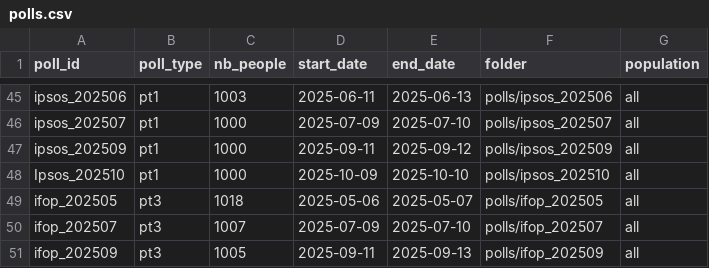
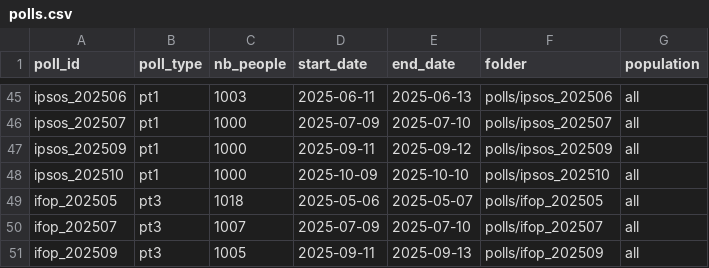
Before and after one commit to Olivierjaylet/mj-database-2027, a CSV file: polls.csv, drawn as a sheet; only a part is shown, gaps mark what is left out.

Commit message:
fix typo

```diff
--- a/polls.csv
+++ b/polls.csv
@@ -47,3 +47,3 @@ ipsos_202507,pt1,1000,2025-07-09,2025-07-10,polls/ipsos_202507,all
 ipsos_202509,pt1,1000,2025-09-11,2025-09-12,polls/ipsos_202509,all
-Ipsos_202510,pt1,1000,2025-10-09,2025-10-10,polls/ipsos_202510,all
+ipsos_202510,pt1,1000,2025-10-09,2025-10-10,polls/ipsos_202510,all
 ifop_202505,pt3,1018,2025-05-06,2025-05-07,polls/ifop_202505,all
```
